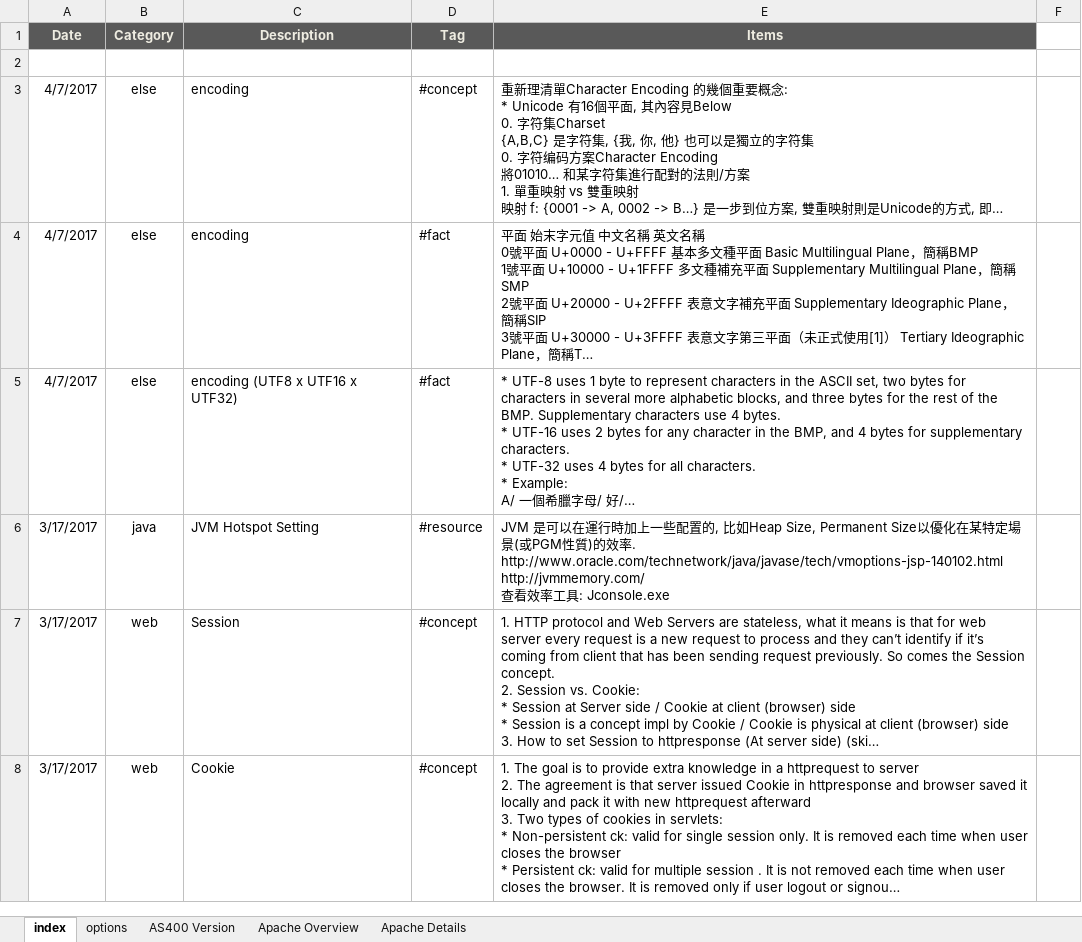
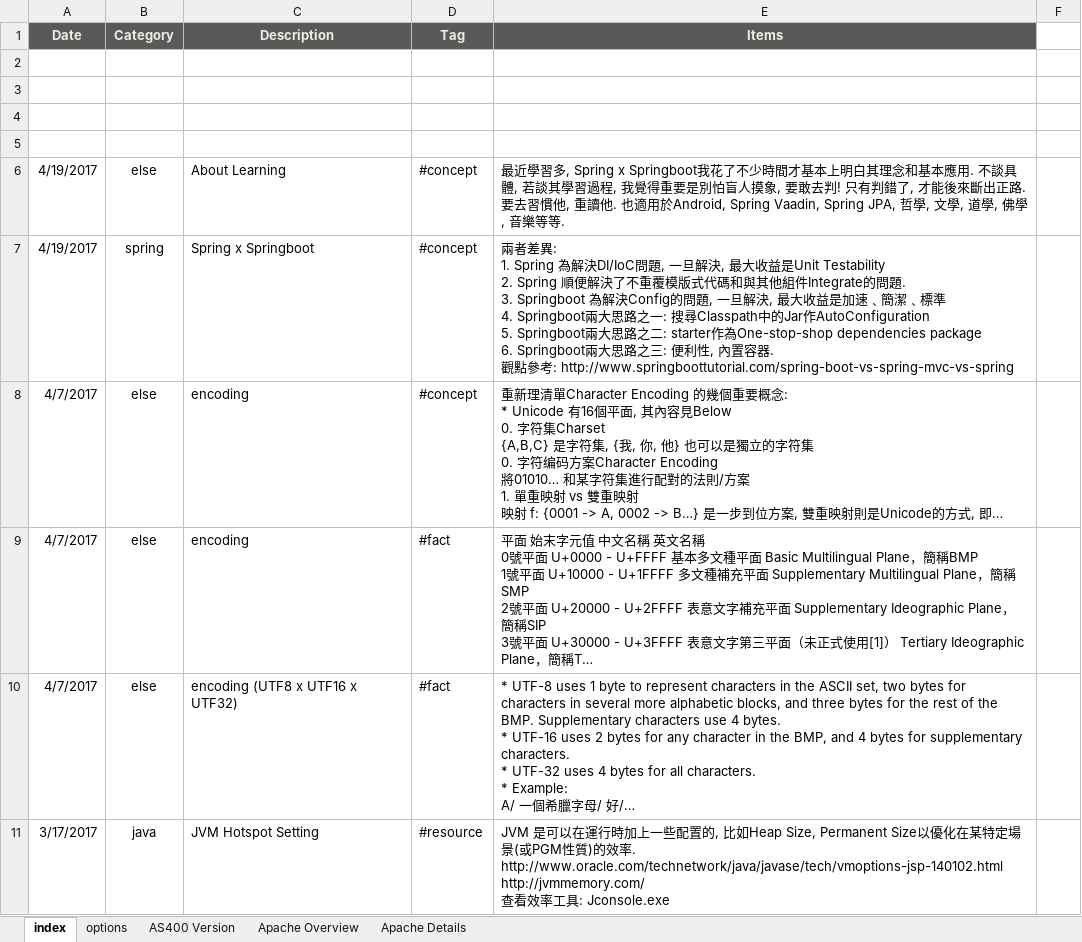
Before and after one commit to mylesieong/code_library, an Excel workbook: index.xlsx, sheet index, drawn as a sheet; only a part is shown; the shorter side is filled out with more unchanged rows; long unchanged cells end in …; values as stored, in another font and other column widths than the file's, no borders; charts and pictures not drawn; ↵ is a line break in a cell; the diff names each change by its address in the sheet, - before the commit and + after, or states it on an @@ line.

Commit message:
Add index entry on Learning and Springboot, Modify java spring entries

```diff
--- a/index.xlsx (sheet index)
+++ b/index.xlsx (sheet index)
+row 3: (empty)
+row 4: (empty)
+row 5: (empty)
+row 6: 4/19/2017 | else | About Learning | #concept | 最近學習多, Spring x Springboot我花了不少時間才基本上明白其理念和基本應用. 不談具體, 若談其學習過程, 我覺得重要是別怕盲人摸象, 要敢去判! 只有判錯了, 才能後來斷出正路. 要去習慣他, 重讀他. 也適用於Android, Spring Vaadin, Spring JPA, 哲學, 文學, 道學, 佛學, 音樂等等.
+row 7: 4/19/2017 | spring | Spring x Springboot | #concept | 兩者差異: ↵ 1. Spring 為解決DI/IoC問題, 一旦解決, 最大收益是Unit Testability ↵ 2. Spring 順便解決了不重覆模版式代碼和與其他組件Integrate的問題. ↵ 3. Springboot 為解決Config的問題, 一旦解決, 最大收益是加速﹑簡潔﹑標準 ↵ 4. Springboot兩大思路之一: 搜尋Classpath中的Jar作AutoConfiguration ↵ 5. Springboot兩大思路之二: starter作為One-stop-shop dependencies package ↵ 6. Springboot兩大思路之三: 便利性, 內置容器. ↵ 觀點參考: http://www.springboottutorial.com/spring-boot-vs-spring-mvc-vs-spring
```
Also changed, not shown: charts or pictures, java_lib.xlsx.
